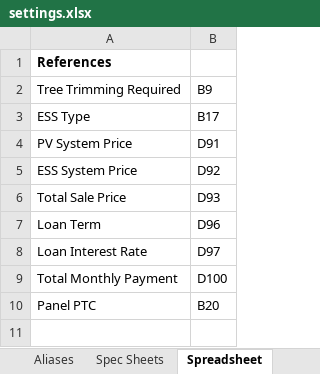
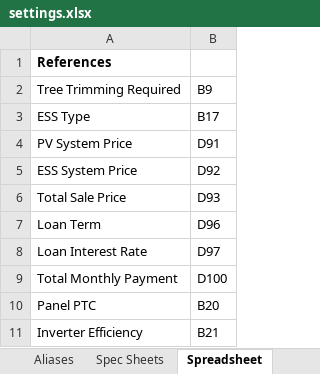
Before and after one commit to FusionAtom360/MSSProposalAutomation, an Excel workbook: src/templates/settings.xlsx, sheet Spreadsheet, drawn as a sheet; values as stored, in another font and other column widths than the file's, no borders; the diff names each change by its address in the sheet, - before the commit and + after, or states it on an @@ line.

```diff
--- a/src/templates/settings.xlsx (sheet Spreadsheet)
+++ b/src/templates/settings.xlsx (sheet Spreadsheet)
+row 11: Inverter Efficiency | B21
```
Also changed, not shown: sheet Variables, sheet Spec Sheets, 11 other files.
